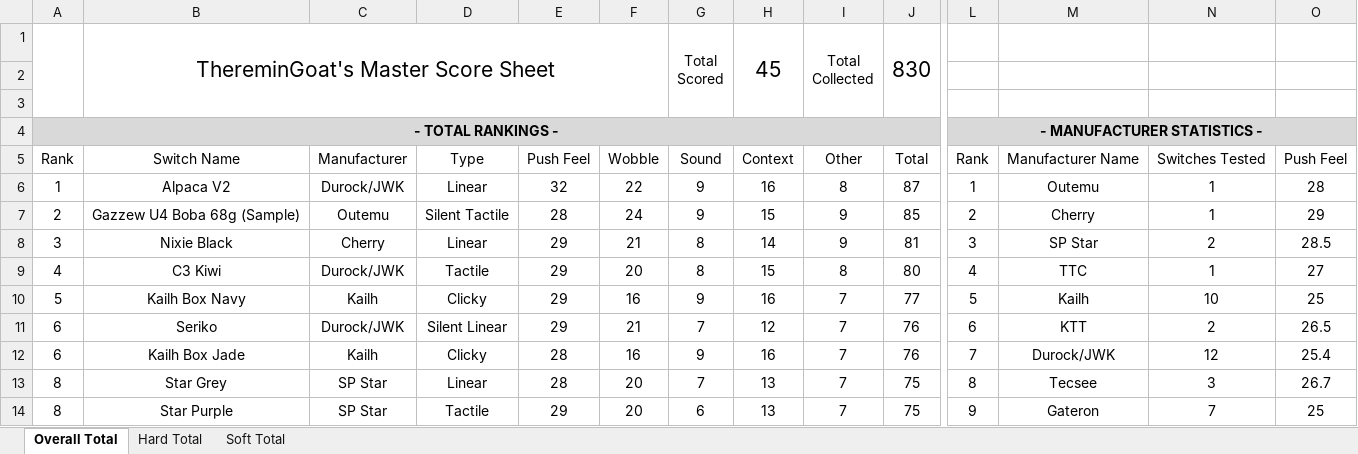
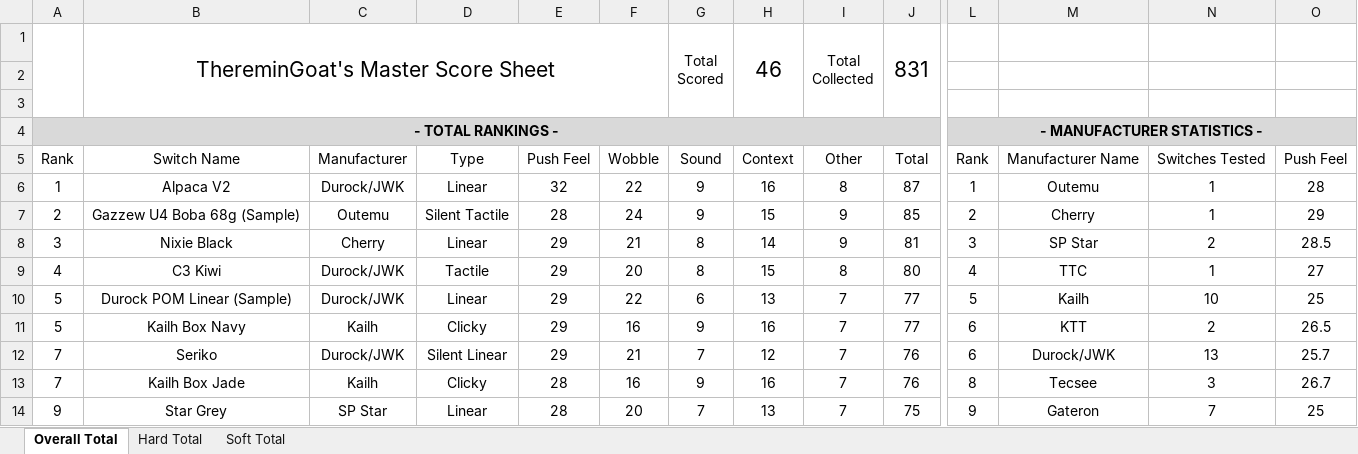
Before and after one commit to ThereminGoat/switch-scores, an Excel workbook: Composite Score Sheet.xlsx, sheet Overall Total, drawn as a sheet; only a part is shown, gaps mark what is left out; values as stored, in another font and other column widths than the file's, no borders; charts and pictures not drawn; removed rows and columns are numbered as before the commit, all else as after; rows hold the shown columns only; the diff covers the shown part only; the diff names each change by its address in the sheet, - before the commit and + after, or states it on an @@ line.

```diff
--- a/Composite Score Sheet.xlsx (sheet Overall Total)
+++ b/Composite Score Sheet.xlsx (sheet Overall Total)
-H1: 45
+H1: 46
-J1: 830
+J1: 831
-B10: Kailh Box Navy
+B10: Durock POM Linear (Sample)
-C10: Kailh
+C10: Durock/JWK
-D10: Clicky
+D10: Linear
-F10: 16
+F10: 22
-G10: 9
+G10: 6
-H10: 16
+H10: 13
-A11: 6
+A11: 5
-B11: Seriko
+B11: Kailh Box Navy
-C11: Durock/JWK
+C11: Kailh
-D11: Silent Linear
+D11: Clicky
-F11: 21
+F11: 16
-G11: 7
+G11: 9
-H11: 12
+H11: 16
-J11: 76
+J11: 77
-row 12: 6 | Kailh Box Jade | Kailh | Clicky | 28 | 16 | 9 | 16 | 7 | 76 | 7 | Durock/JWK | 12 | 25.4
+row 12: 7 | Seriko | Durock/JWK | Silent Linear | 29 | 21 | 7 | 12 | 7 | 76 | 6 | Durock/JWK | 13 | 25.7
-A13: 8
+A13: 7
-B13: Star Grey
+B13: Kailh Box Jade
-C13: SP Star
+C13: Kailh
-D13: Linear
+D13: Clicky
-F13: 20
+F13: 16
-G13: 7
+G13: 9
-H13: 13
+H13: 16
-J13: 75
+J13: 76
-A14: 8
+A14: 9
-B14: Star Purple
+B14: Star Grey
-D14: Tactile
+D14: Linear
-E14: 29
+E14: 28
-G14: 6
+G14: 7
```
Also changed, not shown: 2 added rows, 78 edited cells and merged cells elsewhere in this sheet, sheet Hard Total, sheet Soft Total, formulas that keep their value, 1 other file.
